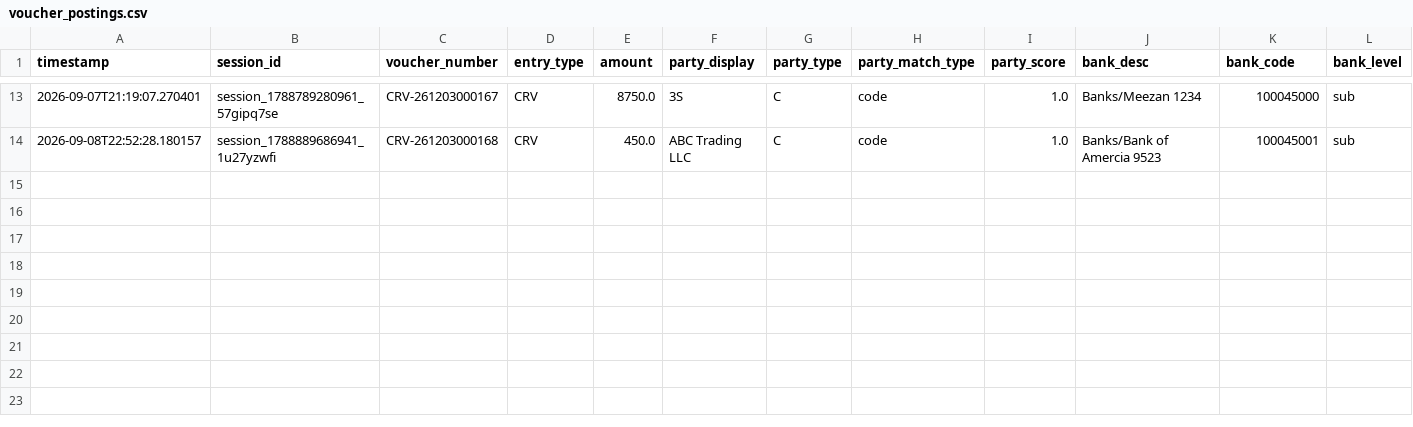
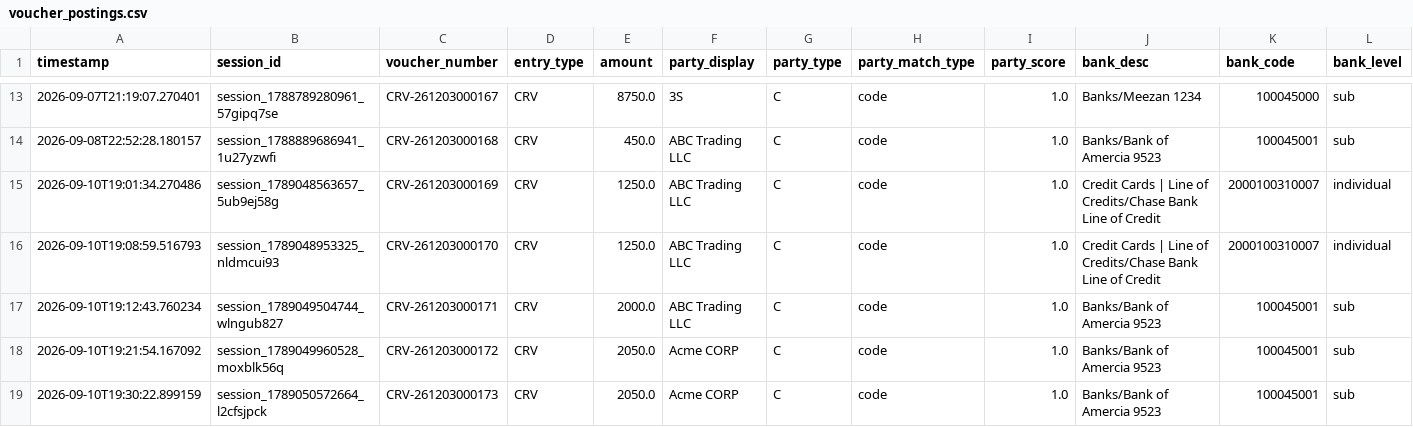
Before and after one commit to AliNaseem123456789/LockinLegder, a CSV file: backend/voucher_postings.csv, drawn as a sheet; only a part is shown, gaps mark what is left out; rows hold the shown columns only; the diff names each change by its address in the sheet, - before the commit and + after, or states it on an @@ line.

```diff
--- a/backend/voucher_postings.csv
+++ b/backend/voucher_postings.csv
+row 15: 2026-09-10T19:01:34.270486 | session_1789048563657_5ub9ej58g | CRV-261203000169 | CRV | 1250.0 | ABC Trading LLC | C | code | 1.0 | Credit Cards | Line of Credits/Chase Bank Line of Credit | 2000100310007 | individual
+row 16: 2026-09-10T19:08:59.516793 | session_1789048953325_nldmcui93 | CRV-261203000170 | CRV | 1250.0 | ABC Trading LLC | C | code | 1.0 | Credit Cards | Line of Credits/Chase Bank Line of Credit | 2000100310007 | individual
+row 17: 2026-09-10T19:12:43.760234 | session_1789049504744_wlngub827 | CRV-261203000171 | CRV | 2000.0 | ABC Trading LLC | C | code | 1.0 | Banks/Bank of Amercia 9523 | 100045001 | sub
+row 18: 2026-09-10T19:21:54.167092 | session_1789049960528_moxblk56q | CRV-261203000172 | CRV | 2050.0 | Acme CORP | C | code | 1.0 | Banks/Bank of Amercia 9523 | 100045001 | sub
+row 19: 2026-09-10T19:30:22.899159 | session_1789050572664_l2cfsjpck | CRV-261203000173 | CRV | 2050.0 | Acme CORP | C | code | 1.0 | Banks/Bank of Amercia 9523 | 100045001 | sub
```
Also changed, not shown: backend/llm_extractions.csv, 5 other files.
